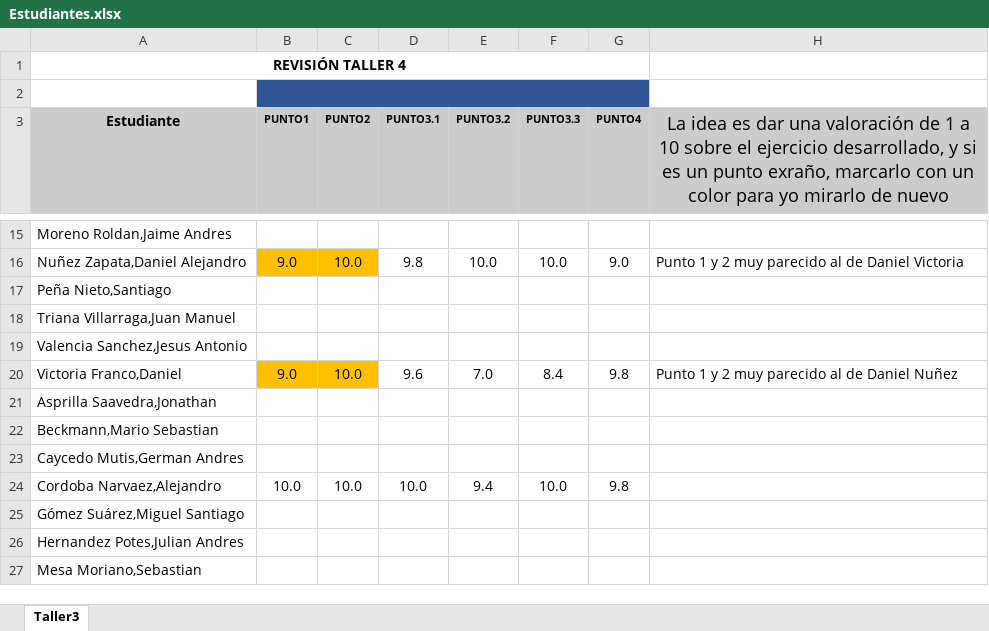
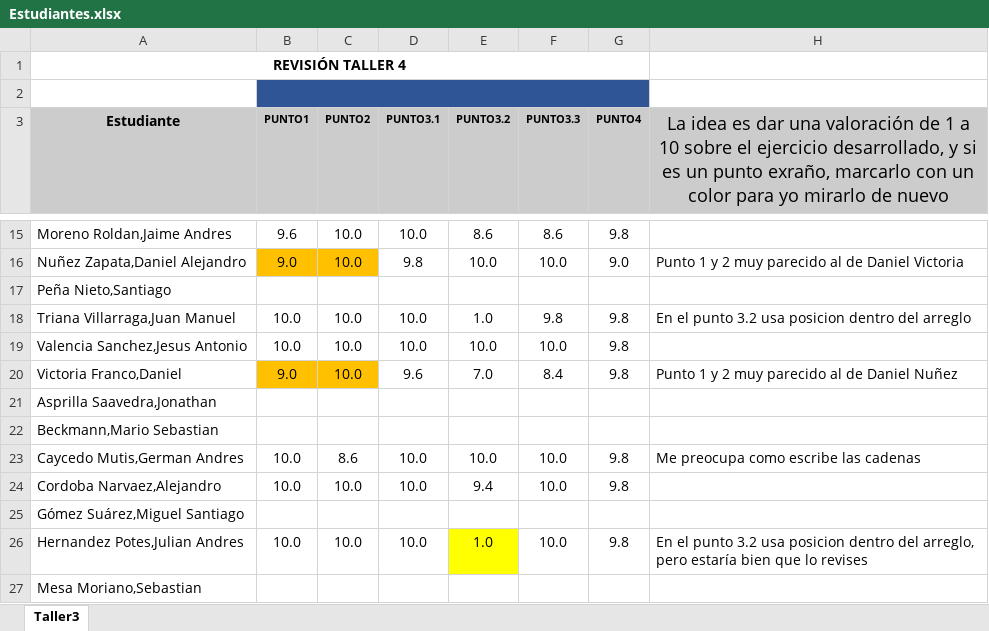
Before and after one commit to zalonore/revisionTrabajos, an Excel workbook: MONITOR/Taller4/Estudiantes.xlsx, sheet Taller3, drawn as a sheet; only a part is shown, gaps mark what is left out; values as stored, in another font and other column widths than the file's, no borders; charts and pictures not drawn; the diff covers the shown part only; the diff names each change by its address in the sheet, - before the commit and + after, or states it on an @@ line.

```diff
--- a/MONITOR/Taller4/Estudiantes.xlsx (sheet Taller3)
+++ b/MONITOR/Taller4/Estudiantes.xlsx (sheet Taller3)
-B15 (PUNTO1): (empty)
+B15 (PUNTO1): 9.6
-C15 (PUNTO2): (empty)
+C15 (PUNTO2): 10.0
-D15 (PUNTO3.1): (empty)
+D15 (PUNTO3.1): 10.0
-E15 (PUNTO3.2): (empty)
+E15 (PUNTO3.2): 8.6
-F15 (PUNTO3.3): (empty)
+F15 (PUNTO3.3): 8.6
-G15 (PUNTO4): (empty)
+G15 (PUNTO4): 9.8
-B18:B19 (PUNTO1): (empty)
+B18:B19 (PUNTO1): 10.0
-C18:C19 (PUNTO2): (empty)
+C18:C19 (PUNTO2): 10.0
-D18:D19 (PUNTO3.1): (empty)
+D18:D19 (PUNTO3.1): 10.0
-E18 (PUNTO3.2): (empty)
+E18 (PUNTO3.2): 1.0
-F18 (PUNTO3.3): (empty)
+F18 (PUNTO3.3): 9.8
-G18:G19 (PUNTO4): (empty)
+G18:G19 (PUNTO4): 9.8
-H18: (empty)
+H18: En el punto 3.2 usa posicion dentro del arreglo
-E19 (PUNTO3.2): (empty)
+E19 (PUNTO3.2): 10.0
-F19 (PUNTO3.3): (empty)
+F19 (PUNTO3.3): 10.0
-B23 (PUNTO1): (empty)
+B23 (PUNTO1): 10.0
-C23 (PUNTO2): (empty)
+C23 (PUNTO2): 8.6
-D23 (PUNTO3.1): (empty)
+D23 (PUNTO3.1): 10.0
-E23 (PUNTO3.2): (empty)
+E23 (PUNTO3.2): 10.0
-F23 (PUNTO3.3): (empty)
+F23 (PUNTO3.3): 10.0
-G23 (PUNTO4): (empty)
+G23 (PUNTO4): 9.8
-H23: (empty)
+H23: Me preocupa como escribe las cadenas
-B26 (PUNTO1): (empty)
+B26 (PUNTO1): 10.0
-C26 (PUNTO2): (empty)
+C26 (PUNTO2): 10.0
-D26 (PUNTO3.1): (empty)
+D26 (PUNTO3.1): 10.0
-E26 (PUNTO3.2): (empty)
+E26 (PUNTO3.2): 1.0
-E26 fill: none
+E26 fill: #FFFF00
-F26 (PUNTO3.3): (empty)
+F26 (PUNTO3.3): 10.0
-G26 (PUNTO4): (empty)
+G26 (PUNTO4): 9.8
-H26: (empty)
+H26: En el punto 3.2 usa posicion dentro del arreglo, pero estaría bien que lo revises
```
Also changed, not shown: 57 edited cells and cell formats elsewhere in this sheet.
